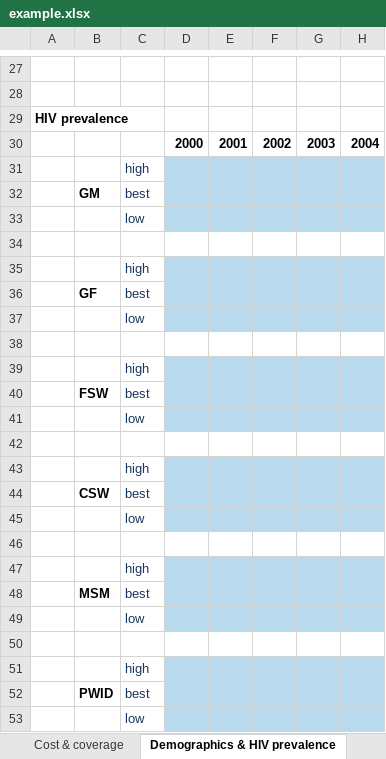
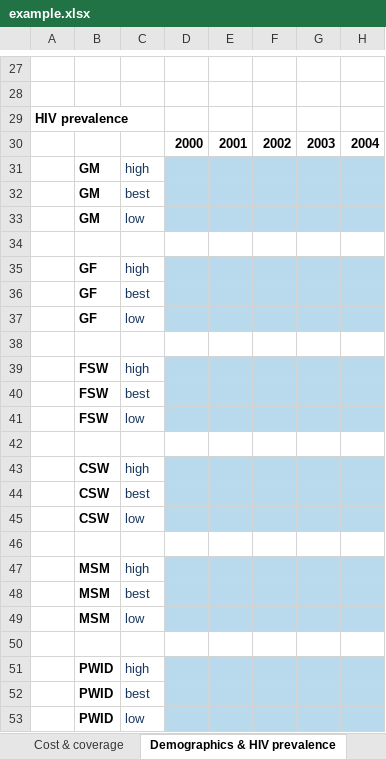
Before and after one commit to optimamodel/optima, an Excel workbook: server/src/sim/example.xlsx, sheet Demographics & HIV prevalence, drawn as a sheet; only a part is shown, gaps mark what is left out; values as stored, in another font and other column widths than the file's, no borders; the diff covers the shown part only; the diff names each change by its address in the sheet, - before the commit and + after, or states it on an @@ line.

```diff
--- a/server/src/sim/example.xlsx (sheet Demographics & HIV prevalence)
+++ b/server/src/sim/example.xlsx (sheet Demographics & HIV prevalence)
-B31: (empty)
+B31: GM
-B33: (empty)
+B33: GM
-B35: (empty)
+B35: GF
-B37: (empty)
+B37: GF
-B39: (empty)
+B39: FSW
-B41: (empty)
+B41: FSW
-B43: (empty)
+B43: CSW
-B45: (empty)
+B45: CSW
-B47: (empty)
+B47: MSM
-B49: (empty)
+B49: MSM
-B51: (empty)
+B51: PWID
-B53: (empty)
+B53: PWID
```
Also changed, not shown: 15 edited cells elsewhere in this sheet, sheet Other epidemiology, 1 other file.
